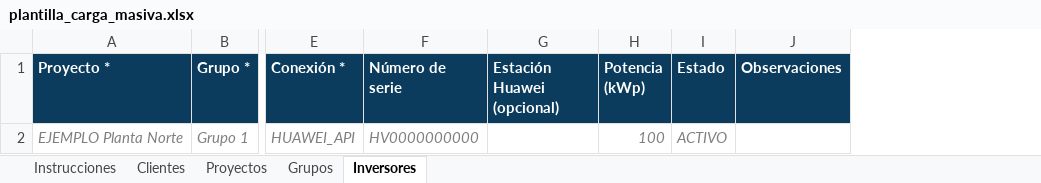
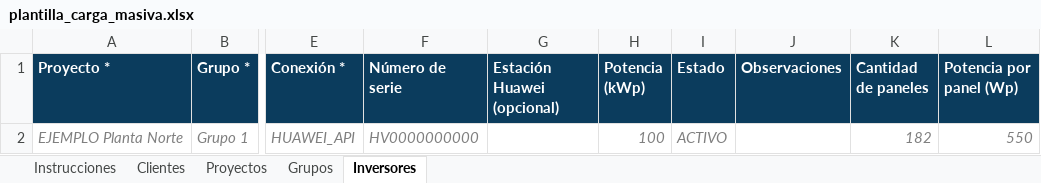
Before and after one commit to andonycastillo1-svg/APPSOLAR, an Excel workbook: database/seeds/plantilla_carga_masiva.xlsx, sheet Inversores, drawn as a sheet; only a part is shown, gaps mark what is left out; values as stored, in another font and other column widths than the file's, no borders; the diff names each change by its address in the sheet, - before the commit and + after, or states it on an @@ line.

Commit message:
Paneles instalados por inversor (cantidad y potencia en Wp)
- Migracion 011: inversores.cantidad_paneles y potencia_panel_wp.
- API, formulario, listado y detalle del inversor; carga masiva.
- Total de grupo y proyecto suma inversores; lotes solo si no hay detalle.
- Pruebas y documentacion.

```diff
--- a/database/seeds/plantilla_carga_masiva.xlsx (sheet Inversores)
+++ b/database/seeds/plantilla_carga_masiva.xlsx (sheet Inversores)
+column K (Cantidad de paneles), row 2: 182
+column L (Potencia por panel (Wp)), row 2: 550
```
Also changed, not shown: 7 other files.
